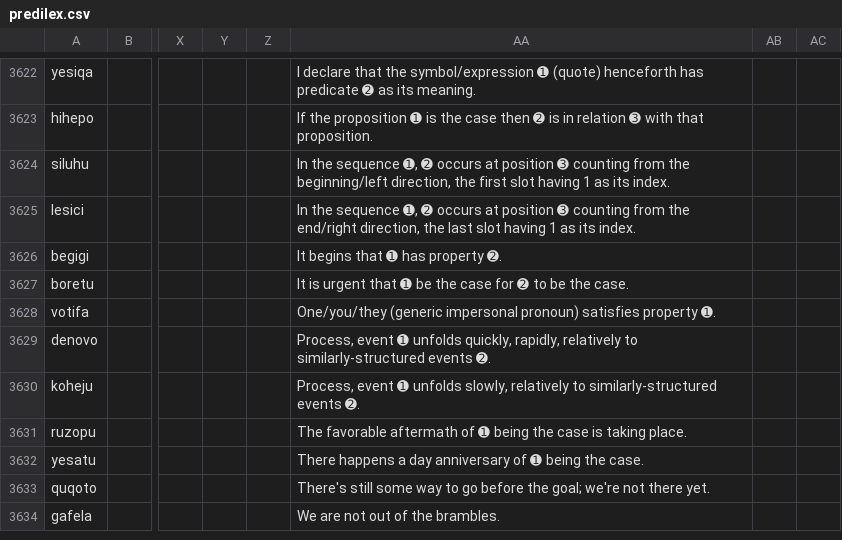
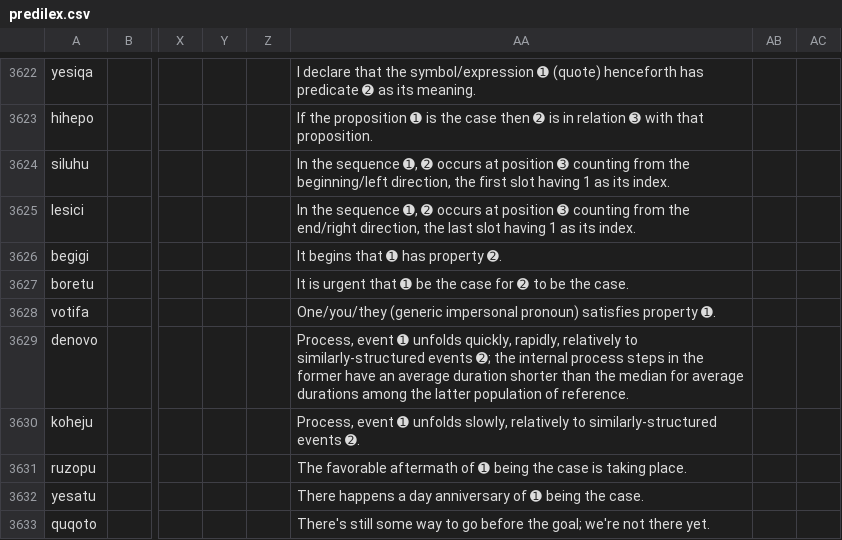
Before and after one commit to Ntsekees/Predilex, a CSV file: predilex.csv, drawn as a sheet; only a part is shown, gaps mark what is left out; the shorter side is filled out with more unchanged rows; the diff names each change by its address in the sheet, - before the commit and + after, or states it on an @@ line.

Commit message:
Further clarification of meaning for ⟦denovo⟧.

```diff
--- a/predilex.csv
+++ b/predilex.csv
-AA3629: …similarly-structured events ➋.
+AA3629: …similarly-structured events ➋; the internal process steps in the former have an average duration shorter than the median for average durations among the latter population of reference.
```
